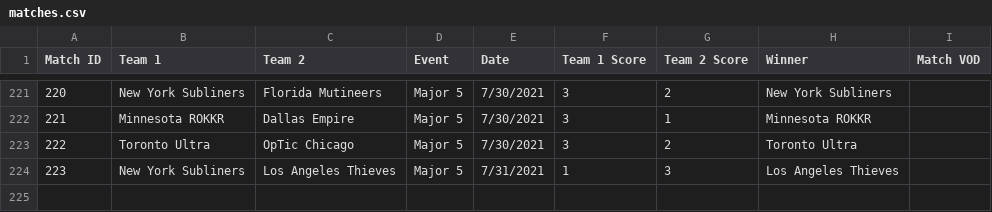
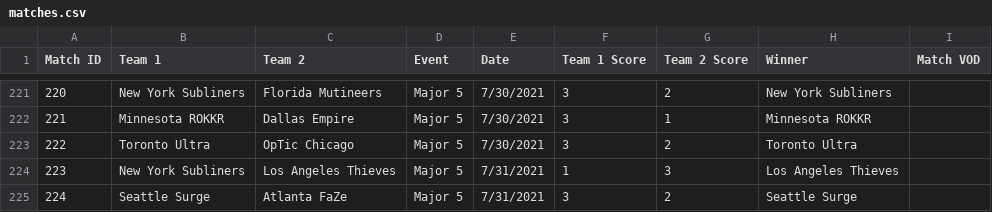
Before and after one commit to cford23/cod-stats-tool, a CSV file: data/matches.csv, drawn as a sheet; only a part is shown, gaps mark what is left out.

```diff
--- a/data/matches.csv
+++ b/data/matches.csv
@@ -224 +224,2 @@ Match ID,Team 1,Team 2,Event,Date,Team 1 Score,Team 2 Score,Winner,Match VOD
 223,New York Subliners,Los Angeles Thieves,Major 5,7/31/2021,1,3,Los Angeles Thieves
+224,Seattle Surge,Atlanta FaZe,Major 5,7/31/2021,3,2,Seattle Surge
```
Also changed, not shown: data/maps.csv, data/players.csv.
